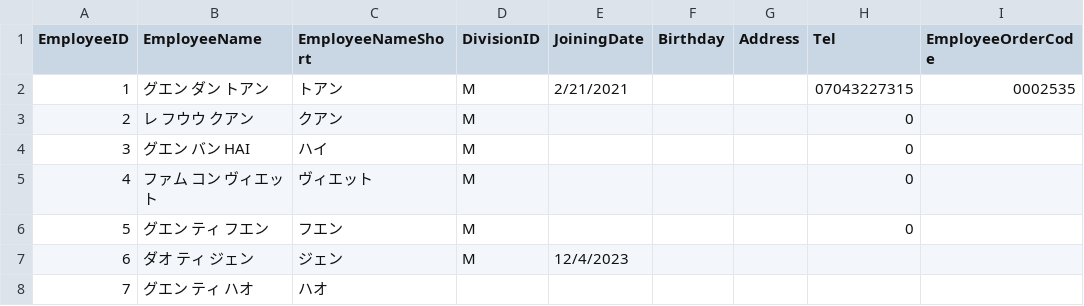
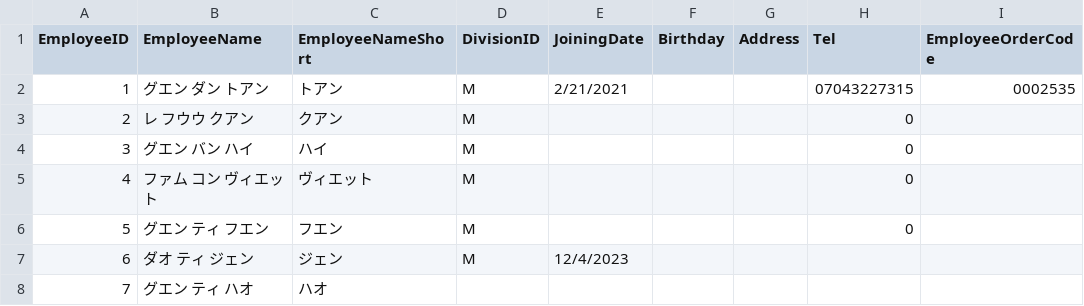
Before and after one commit to toanysd/MoldCutterSearch, a CSV file: Data/employees.csv, drawn as a sheet.

Commit message:
Update employees.csv

```diff
--- a/Data/employees.csv
+++ b/Data/employees.csv
@@ -3,3 +3,3 @@
 2,レ　フウウ　クアン,クアン,M,,,,0,
-3,グエン　バン　HAI,ハイ,M,,,,0,
+3,グエン　バン　ハイ,ハイ,M,,,,0,
 4,ファム　コン　ヴィエット,ヴィエット,M,,,,0,
```
